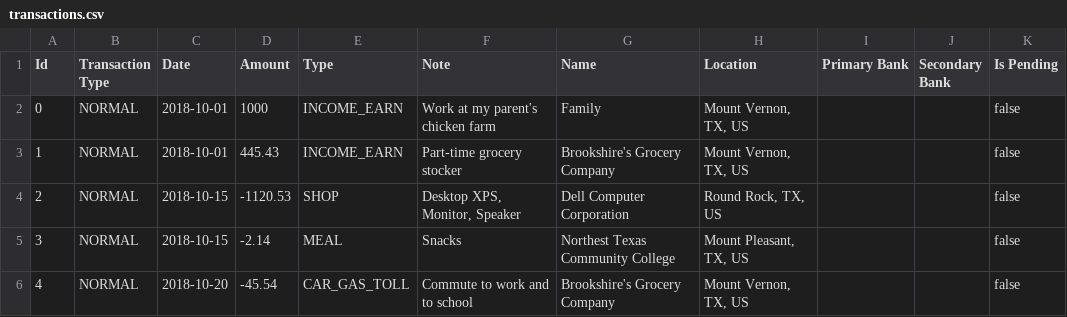
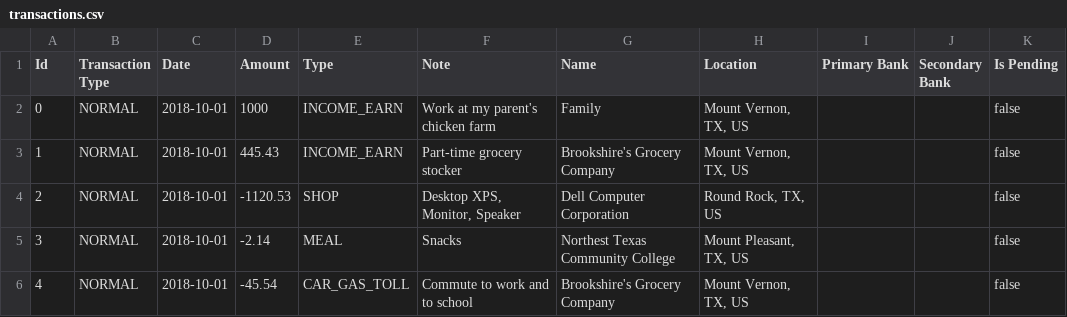
Before and after one commit to bellamyphan/MoneyApp202301, a CSV file: data/production/transactions.csv, drawn as a sheet.

Commit message:
Restore original transactions.csv

```diff
--- a/data/production/transactions.csv
+++ b/data/production/transactions.csv
@@ -3,4 +3,4 @@
 "1","NORMAL","2018-10-01","445.43","INCOME_EARN","Part-time grocery stocker","Brookshire's Grocery Company","Mount Vernon, TX, US","","","false"
-"2","NORMAL","2018-10-15","-1120.53","SHOP","Desktop XPS, Monitor, Speaker","Dell Computer Corporation","Round Rock, TX, US","","","false"
-"3","NORMAL","2018-10-15","-2.14","MEAL","Snacks","Northest Texas Community College","Mount Pleasant, TX, US","","","false"
-"4","NORMAL","2018-10-20","-45.54","CAR_GAS_TOLL","Commute to work and to school","Brookshire's Grocery Company","Mount Vernon, TX, US","","","false"
+"2","NORMAL","2018-10-01","-1120.53","SHOP","Desktop XPS, Monitor, Speaker","Dell Computer Corporation","Round Rock, TX, US","","","false"
+"3","NORMAL","2018-10-01","-2.14","MEAL","Snacks","Northest Texas Community College","Mount Pleasant, TX, US","","","false"
+"4","NORMAL","2018-10-01","-45.54","CAR_GAS_TOLL","Commute to work and to school","Brookshire's Grocery Company","Mount Vernon, TX, US","","","false"
```
